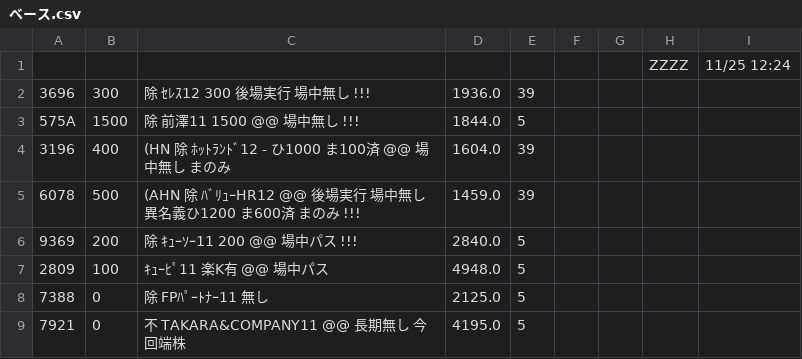
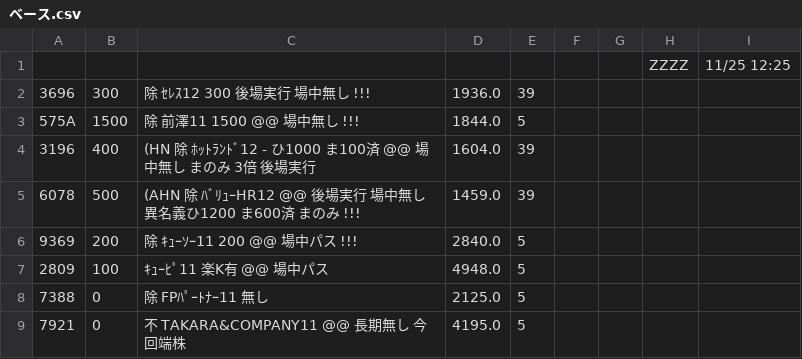
Before and after one commit to kitamotoie/easghgkdsrgvfdgdrftavshstvgsdfsdrweraesfsdvcvewsgsdgsvbrtsgr, a CSV file: ベース.csv, drawn as a sheet; only a part is shown.

Commit message:
update history csv via auto-watcher

```diff
--- a/ベース.csv
+++ b/ベース.csv
@@ -1,5 +1,5 @@
-,,,,,,,ZZZZ,11/25 12:24,
+,,,,,,,ZZZZ,11/25 12:25,
 3696,300,除 ｾﾚｽ12  300　　 後場実行　場中無し　!!!,1936.0,39
 575A,1500,除 前澤11  1500  @@　　場中無し　!!!,1844.0,5
-3196,400,(HN 除 ﾎｯﾄﾗﾝﾄﾞ12 -  ひ1000 ま100済 @@ 場中無し  まのみ ,1604.0,39
+3196,400,(HN 除 ﾎｯﾄﾗﾝﾄﾞ12 -  ひ1000 ま100済 @@ 場中無し  まのみ 3倍　後場実行,1604.0,39
 6078,500,(AHN 除 ﾊﾞﾘｭｰHR12 @@ 後場実行 場中無し　異名義ひ1200 ま600済  まのみ　!!!,1459.0,39
```
